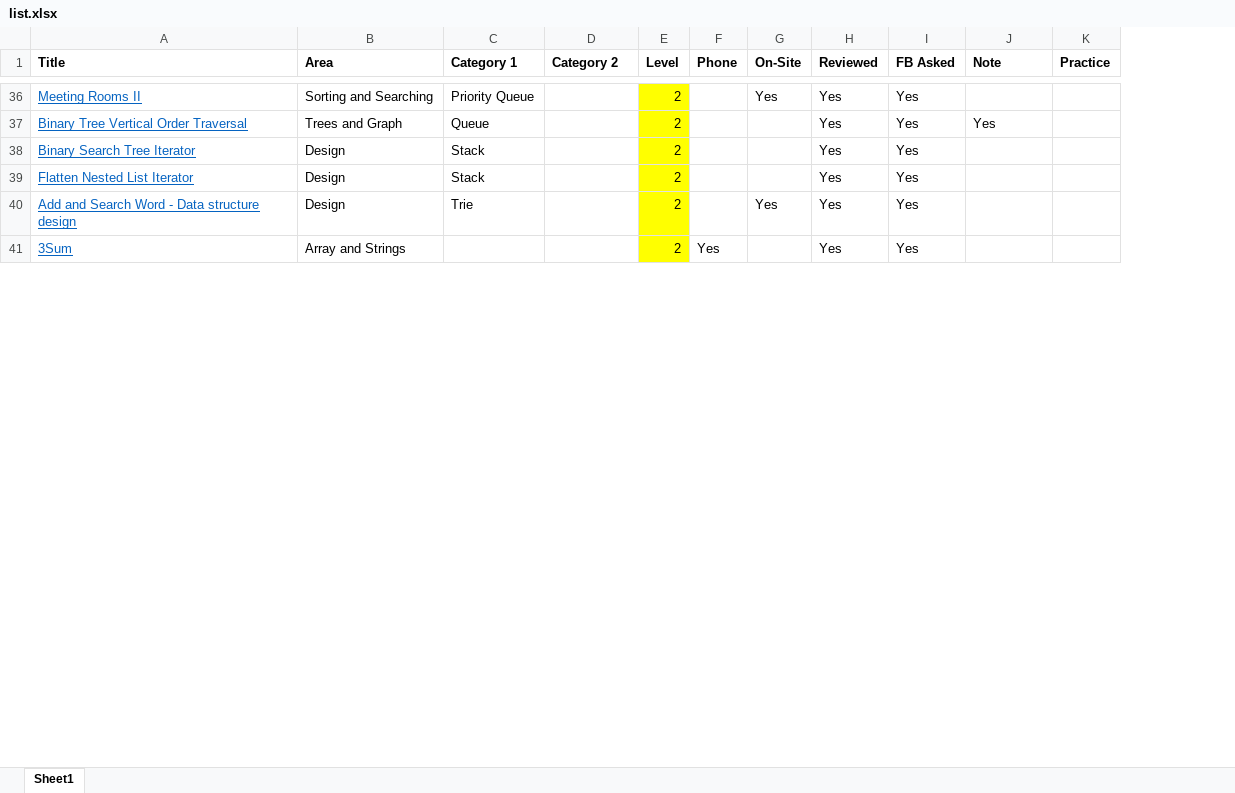
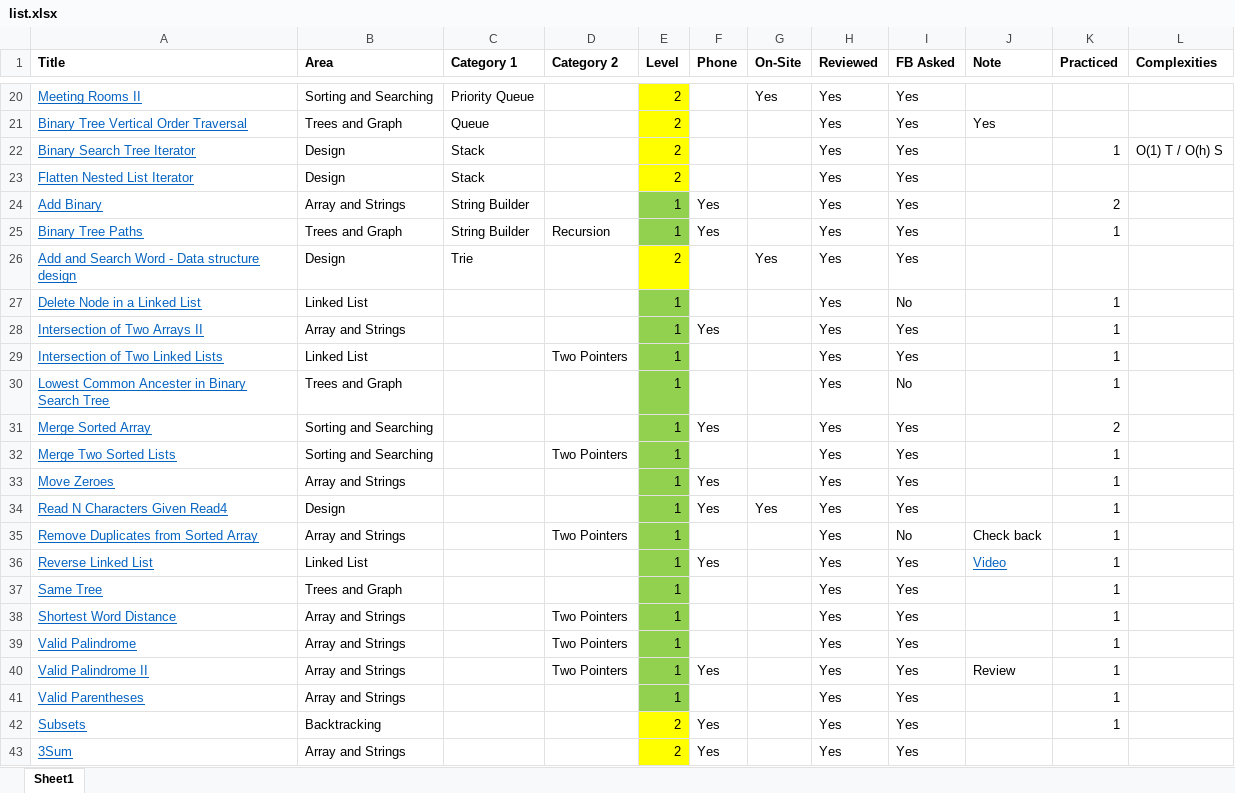
Before and after one commit to cpcho/algo, an Excel workbook: list.xlsx, sheet Sheet1, drawn as a sheet; only a part is shown, gaps mark what is left out; values as stored, in another font and other column widths than the file's, no borders; removed rows and columns are numbered as before the commit, all else as after; the diff covers the shown part only; the diff names each change by its address in the sheet, - before the commit and + after, or states it on an @@ line.

```diff
--- a/list.xlsx (sheet Sheet1)
+++ b/list.xlsx (sheet Sheet1)
-column K (Practice), empty
+column K (Practiced), row 22: 1
+column L (Complexities), row 22: O(1) T / O(h) S
@@ row 24 unhidden: Add Binary | Array and Strings | String Builder |  | 1 | Yes |  | Yes | Yes |  | 2 @@
@@ row 25 unhidden: Binary Tree Paths | Trees and Graph | String Builder | Recursion | 1 | Yes |  | Yes | Yes |  | 1 @@
@@ row 27 unhidden: Delete Node in a Linked List | Linked List |  |  | 1 |  |  | Yes | No |  | 1 @@
@@ row 28 unhidden: Intersection of Two Arrays II | Array and Strings |  |  | 1 | Yes |  | Yes | Yes |  | 1 @@
@@ row 29 unhidden: Intersection of Two Linked Lists | Linked List |  | Two Pointers | 1 |  |  | Yes | Yes |  | 1 @@
@@ row 30 unhidden: Lowest Common Ancester in Binary Search Tree | Trees and Graph |  |  | 1 |  |  | Yes | No |  | 1 @@
@@ row 31 unhidden: Merge Sorted Array | Sorting and Searching |  |  | 1 | Yes |  | Yes | Yes |  | 2 @@
@@ row 32 unhidden: Merge Two Sorted Lists | Sorting and Searching |  | Two Pointers | 1 |  |  | Yes | Yes |  | 1 @@
@@ row 33 unhidden: Move Zeroes | Array and Strings |  |  | 1 | Yes |  | Yes | Yes |  | 1 @@
@@ row 34 unhidden: Read N Characters Given Read4 | Design |  |  | 1 | Yes | Yes | Yes | Yes |  | 1 @@
@@ row 35 unhidden: Remove Duplicates from Sorted Array | Array and Strings |  | Two Pointers | 1 |  |  | Yes | No | Check back | 1 @@
@@ row 36 unhidden: Reverse Linked List | Linked List |  |  | 1 | Yes |  | Yes | Yes | Video | 1 @@
@@ row 37 unhidden: Same Tree | Trees and Graph |  |  | 1 |  |  | Yes | Yes |  | 1 @@
+row 38: Shortest Word Distance | Array and Strings |  | Two Pointers | 1 |  |  | Yes | Yes |  | 1
@@ row 39 unhidden: Valid Palindrome | Array and Strings |  | Two Pointers | 1 |  |  | Yes | Yes |  | 1 @@
@@ row 40 unhidden: Valid Palindrome II | Array and Strings |  | Two Pointers | 1 | Yes |  | Yes | Yes | Review | 1 @@
@@ row 41 unhidden: Valid Parentheses | Array and Strings |  |  | 1 |  |  | Yes | Yes |  | 1 @@
@@ row 56 moved to row 42: Subsets @@
```
Also changed, not shown: 3 added rows, 3 removed rows, 8 moved rows, 6 hidden or unhidden rows and 5 edited cells elsewhere in this sheet, 10 other files.
